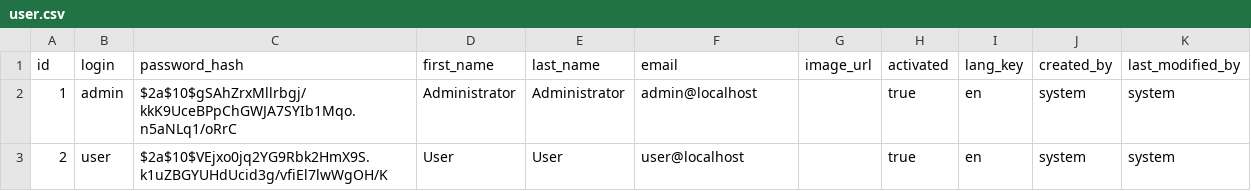
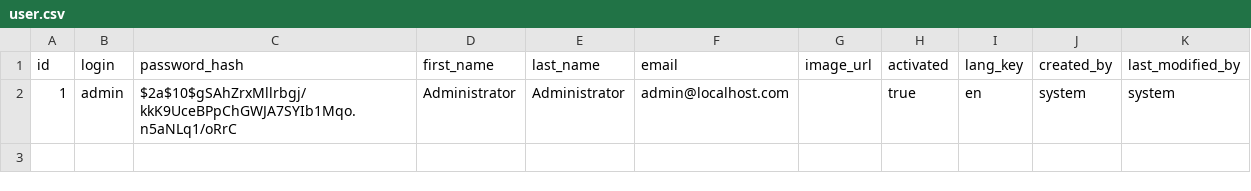
Before and after one commit to HanyElrebby/smartclinic, a CSV file: src/main/resources/config/liquibase/data/user.csv, drawn as a sheet.

Commit message:
add actions to admin

```diff
--- a/src/main/resources/config/liquibase/data/user.csv
+++ b/src/main/resources/config/liquibase/data/user.csv
@@ -1,3 +1,2 @@
 id;login;password_hash;first_name;last_name;email;image_url;activated;lang_key;created_by;last_modified_by
-1;admin;$2a$10$gSAhZrxMllrbgj/kkK9UceBPpChGWJA7SYIb1Mqo.n5aNLq1/oRrC;Administrator;Administrator;admin@localhost;;true;en;system;system
-2;user;$2a$10$VEjxo0jq2YG9Rbk2HmX9S.k1uZBGYUHdUcid3g/vfiEl7lwWgOH/K;User;User;user@localhost;;true;en;system;system
+1;admin;$2a$10$gSAhZrxMllrbgj/kkK9UceBPpChGWJA7SYIb1Mqo.n5aNLq1/oRrC;Administrator;Administrator;admin@localhost.com;;true;en;system;system
```
Also changed, not shown: src/main/resources/config/liquibase/fake-data/action.csv, 12 other files.
